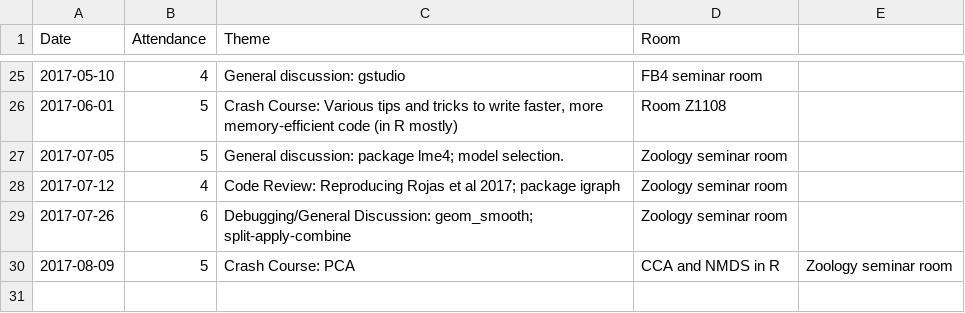
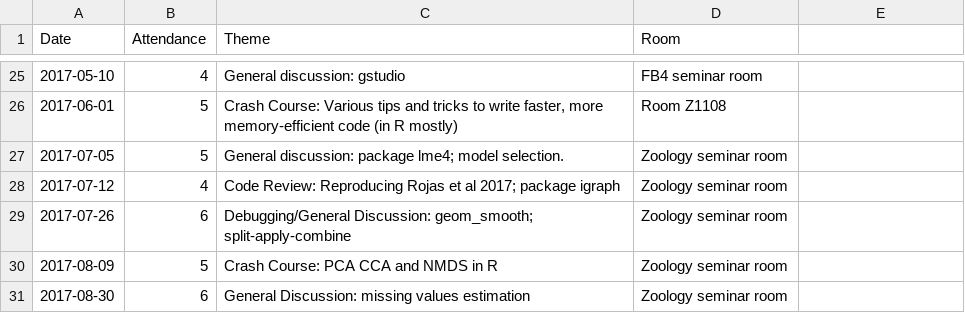
Before and after one commit to plannapus/MfN-Code-Clinic, a CSV file: Protokolle/Attendance.csv, drawn as a sheet; only a part is shown, gaps mark what is left out.

```diff
--- a/Protokolle/Attendance.csv
+++ b/Protokolle/Attendance.csv
@@ -29,2 +29,3 @@ Date,Attendance,Theme,Room
 2017-07-26,6,Debugging/General Discussion: geom_smooth; split-apply-combine,Zoology seminar room
-2017-08-09,5,Crash Course: PCA, CCA and NMDS in R,Zoology seminar room
+2017-08-09,5,Crash Course: PCA CCA and NMDS in R,Zoology seminar room
+2017-08-30,6,General Discussion: missing values estimation,Zoology seminar room
```
Also changed, not shown: 2 other files.
